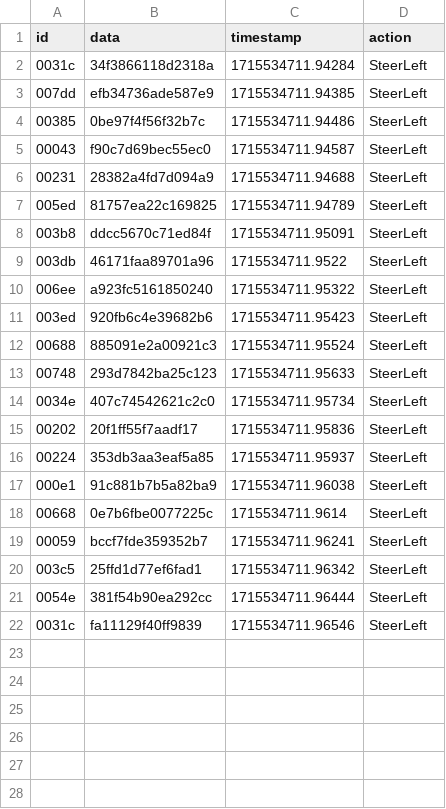
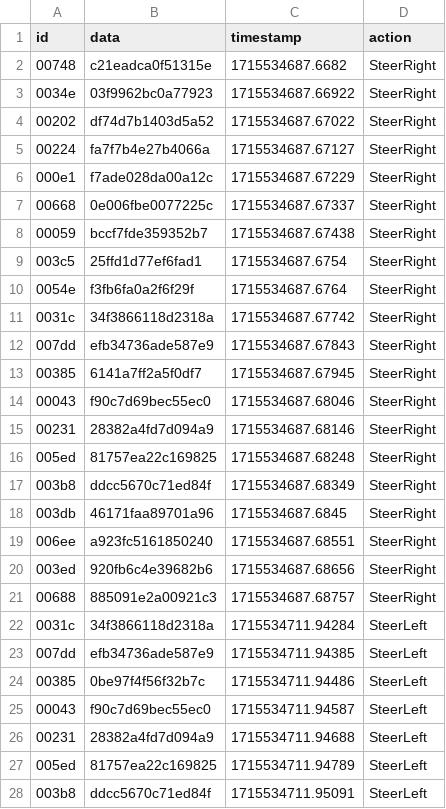
Before and after one commit to oramadn/CAN_Simulator, a CSV file: data/test.csv, drawn as a sheet; only a part is shown; the shorter side is filled out with more unchanged rows; the diff names each change by its address in the sheet, - before the commit and + after, or states it on an @@ line.

```diff
--- a/data/test.csv
+++ b/data/test.csv
+row 2: 00748 | c21eadca0f51315e | 1715534687.6682 | SteerRight
+row 3: 0034e | 03f9962bc0a77923 | 1715534687.66922 | SteerRight
+row 4: 00202 | df74d7b1403d5a52 | 1715534687.67022 | SteerRight
+row 5: 00224 | fa7f7b4e27b4066a | 1715534687.67127 | SteerRight
+row 6: 000e1 | f7ade028da00a12c | 1715534687.67229 | SteerRight
+row 7: 00668 | 0e006fbe0077225c | 1715534687.67337 | SteerRight
+row 8: 00059 | bccf7fde359352b7 | 1715534687.67438 | SteerRight
+row 9: 003c5 | 25ffd1d77ef6fad1 | 1715534687.6754 | SteerRight
+row 10: 0054e | f3fb6fa0a2f6f29f | 1715534687.6764 | SteerRight
+row 11: 0031c | 34f3866118d2318a | 1715534687.67742 | SteerRight
+row 12: 007dd | efb34736ade587e9 | 1715534687.67843 | SteerRight
+row 13: 00385 | 6141a7ff2a5f0df7 | 1715534687.67945 | SteerRight
+row 14: 00043 | f90c7d69bec55ec0 | 1715534687.68046 | SteerRight
+row 15: 00231 | 28382a4fd7d094a9 | 1715534687.68146 | SteerRight
+row 16: 005ed | 81757ea22c169825 | 1715534687.68248 | SteerRight
+row 17: 003b8 | ddcc5670c71ed84f | 1715534687.68349 | SteerRight
+row 18: 003db | 46171faa89701a96 | 1715534687.6845 | SteerRight
+row 19: 006ee | a923fc5161850240 | 1715534687.68551 | SteerRight
+row 20: 003ed | 920fb6c4e39682b6 | 1715534687.68656 | SteerRight
+row 21: 00688 | 885091e2a00921c3 | 1715534687.68757 | SteerRight
```
Also changed, not shown: 3 other files.
